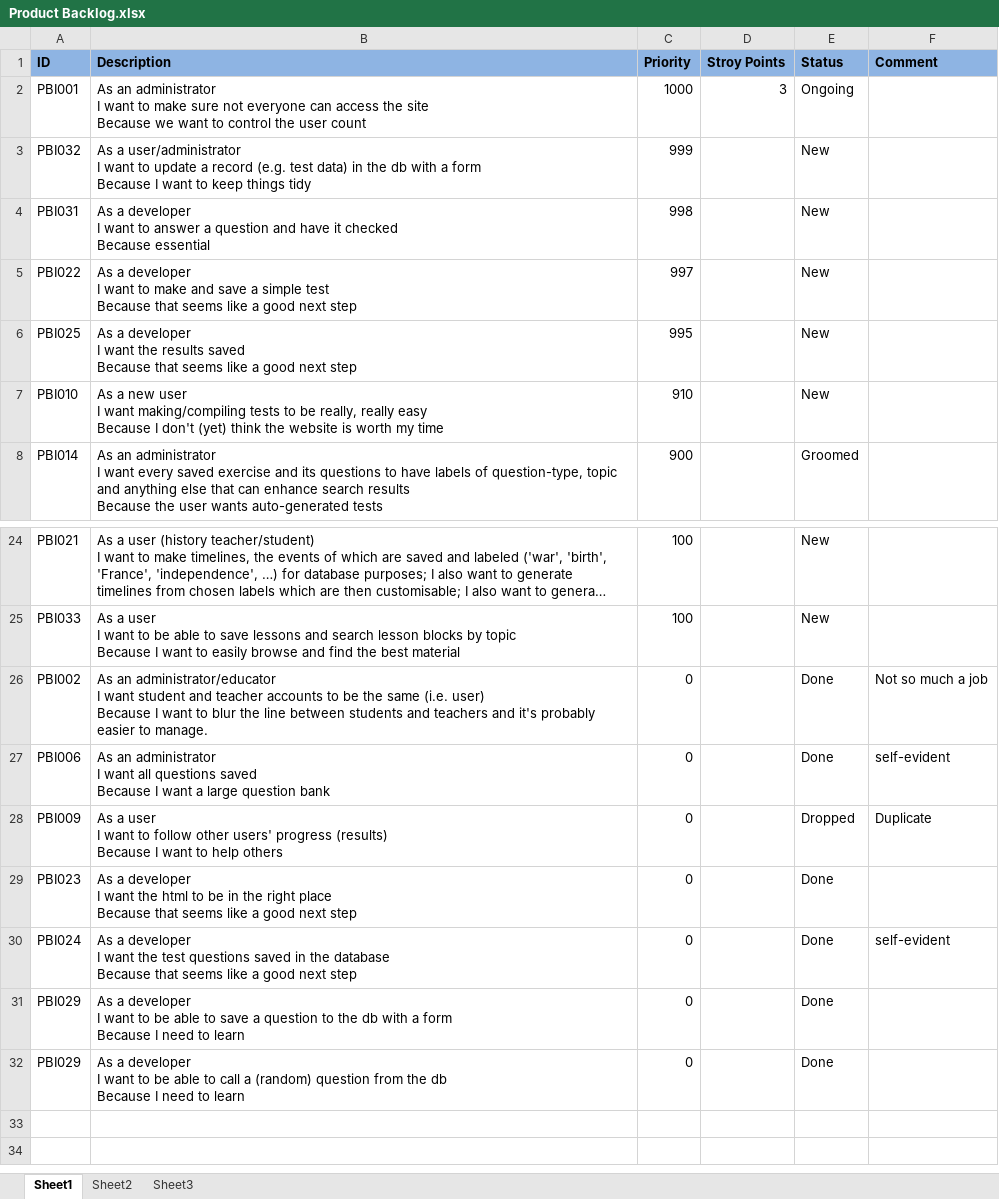
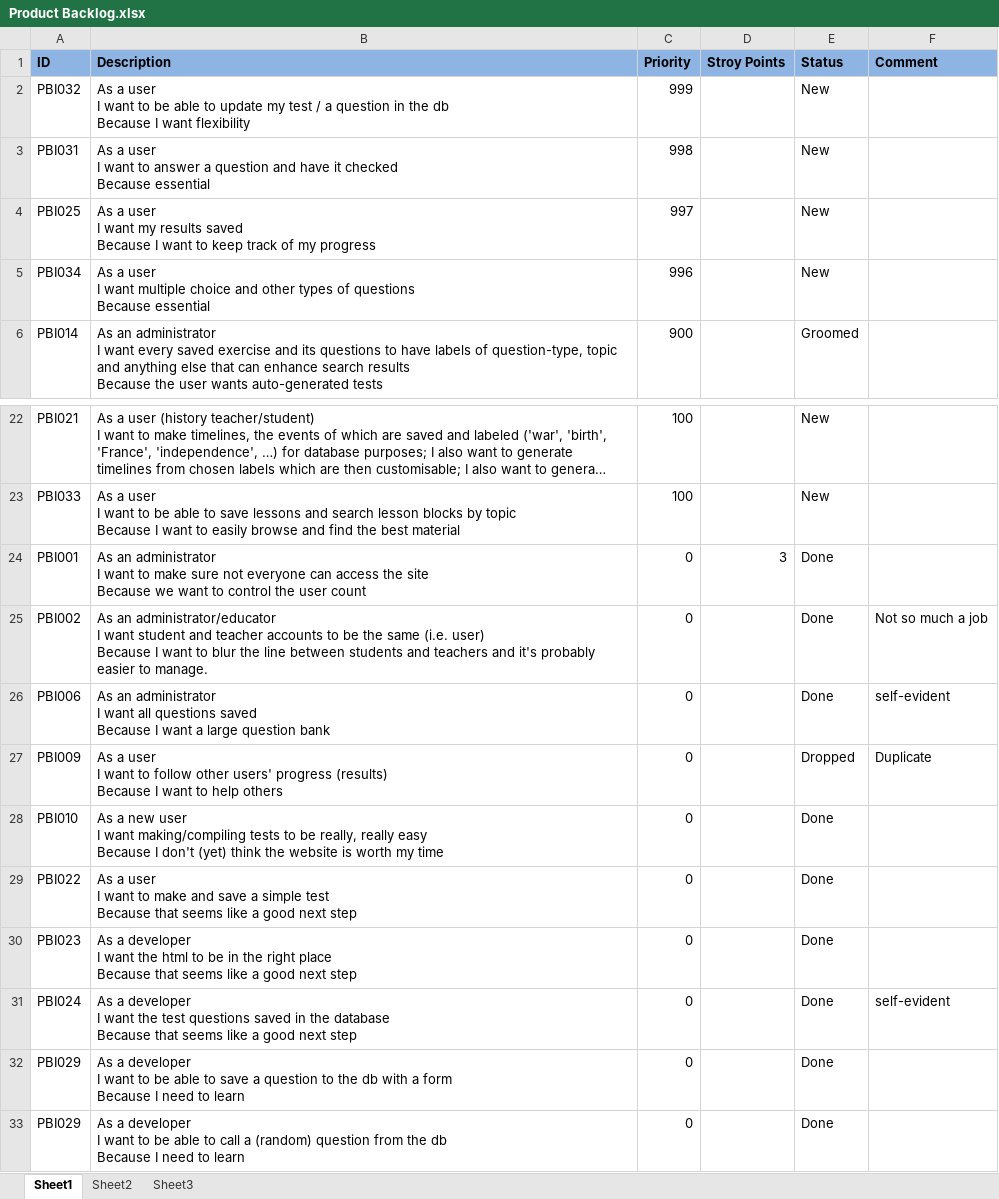
Before and after one commit to Jabberwocked/Prasso, an Excel workbook: docs/Product Backlog.xlsx, sheet Sheet1, drawn as a sheet; only a part is shown, gaps mark what is left out; long unchanged cells end in …; values as stored, in another font and other column widths than the file's, no borders; conditional formats not drawn; removed rows and columns are numbered as before the commit, all else as after; ↵ is a line break in a cell; the diff names each change by its address in the sheet, - before the commit and + after, or states it on an @@ line.

Commit message:
updated backlog

```diff
--- a/docs/Product Backlog.xlsx (sheet Sheet1)
+++ b/docs/Product Backlog.xlsx (sheet Sheet1)
-row 2: PBI001 | As an administrator ↵ I want to make sure not everyone can access the site ↵ Because we want to control the user count | 1000 | 3 | Ongoing
-B2 (Description): As a user/administrator ↵ I want to update a record (e.g. test data) in the db with a form ↵ Because I want to keep things tidy
+B2 (Description): As a user ↵ I want to be able to update my test / a question in the db ↵ Because I want flexibility
-B3 (Description): As a developer ↵ I want…
+B3 (Description): As a user ↵ I want…
-row 5: PBI022 | As a developer ↵ I want to make and save a simple test ↵ Because that seems like a good next step | 997 |  | New
-B4 (Description): As a developer ↵ I want the results saved ↵ Because that seems like a good next step
+B4 (Description): As a user ↵ I want my results saved ↵ Because I want to keep track of my progress
-C4 (Priority): 995
+C4 (Priority): 997
-row 7: PBI010 | As a new user ↵ I want making/compiling tests to be really, really easy ↵ Because I don't (yet) think the website is worth my time | 910 |  | New
+row 5: PBI034 | As a user ↵ I want multiple choice and other types of questions ↵ Because essential | 996 |  | New
+row 24: PBI001 | As an administrator ↵ I want to make sure not everyone can access the site ↵ Because we want to control the user count | 0 | 3 | Done
+row 28: PBI010 | As a new user ↵ I want making/compiling tests to be really, really easy ↵ Because I don't (yet) think the website is worth my time | 0 |  | Done
+row 29: PBI022 | As a user ↵ I want to make and save a simple test ↵ Because that seems like a good next step | 0 |  | Done
```
